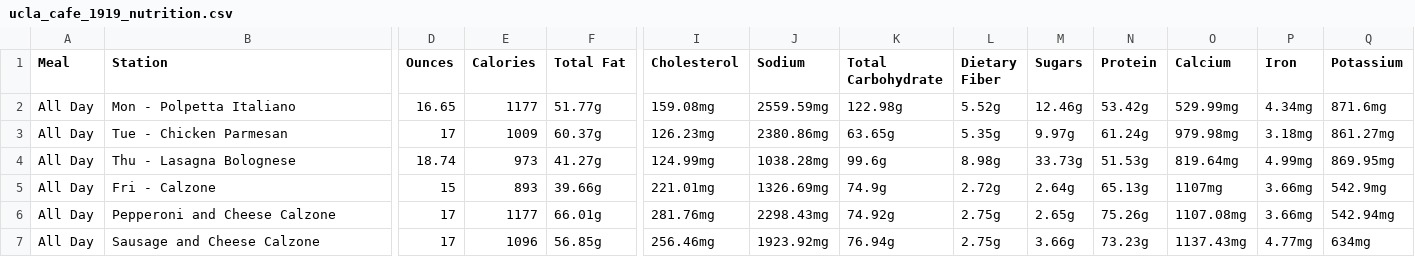
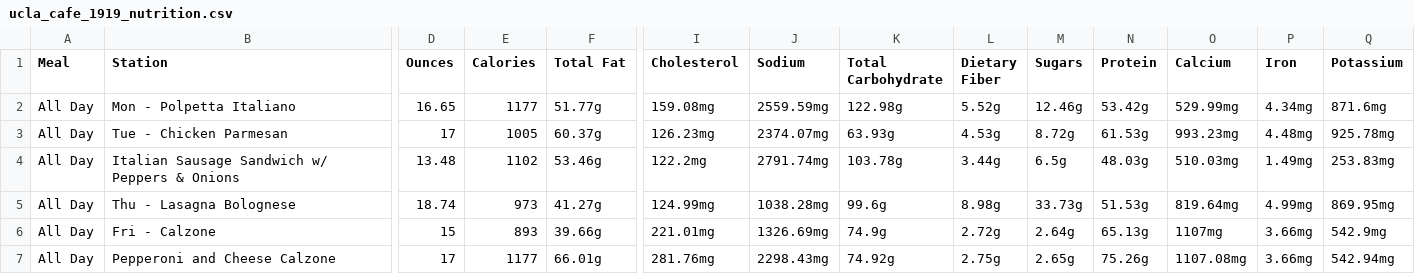
Before and after one commit to rishiprasad117-art/Bcal-UCLA, a CSV file: data/raw/ucla_cafe_1919_nutrition.csv, drawn as a sheet; only a part is shown, gaps mark what is left out; the shorter side is filled out with more unchanged rows; rows hold the shown columns only; the diff names each change by its address in the sheet, - before the commit and + after, or states it on an @@ line.

```diff
--- a/data/raw/ucla_cafe_1919_nutrition.csv
+++ b/data/raw/ucla_cafe_1919_nutrition.csv
-E3 (Calories): 1009
+E3 (Calories): 1005
-J3 (Sodium): 2380.86mg
+J3 (Sodium): 2374.07mg
-K3 (Total Carbohydrate): 63.65g
+K3 (Total Carbohydrate): 63.93g
-L3 (Dietary Fiber): 5.35g
+L3 (Dietary Fiber): 4.53g
-M3 (Sugars): 9.97g
+M3 (Sugars): 8.72g
-N3 (Protein): 61.24g
+N3 (Protein): 61.53g
-O3 (Calcium): 979.98mg
+O3 (Calcium): 993.23mg
-P3 (Iron): 3.18mg
+P3 (Iron): 4.48mg
-Q3 (Potassium): 861.27mg
+Q3 (Potassium): 925.78mg
+row 4: All Day | Italian Sausage Sandwich w/ Peppers & Onions | 13.48 | 1102 | 53.46g | 122.2mg | 2791.74mg | 103.78g | 3.44g | 6.5g | 48.03g | 510.03mg | 1.49mg | 253.83mg
```
Also changed, not shown: data/food_tags.csv, data/item_translator.csv, 4 other files.
